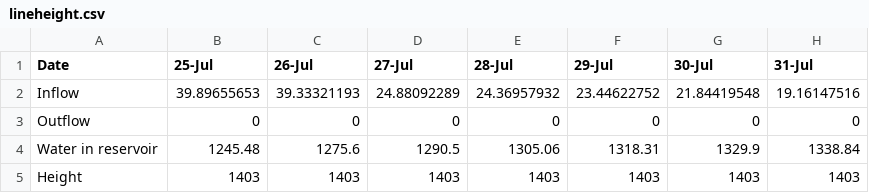
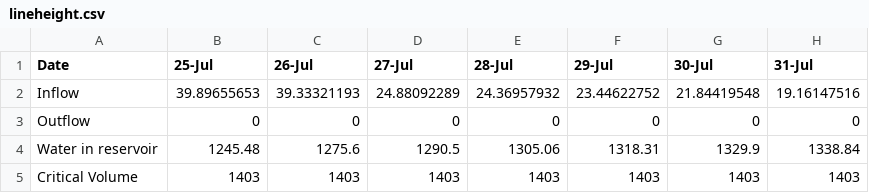
Before and after one commit to kapadiaparth/KeralaDataViz, a CSV file: lineheight.csv, drawn as a sheet; only a part is shown; the diff names each change by its address in the sheet, - before the commit and + after, or states it on an @@ line.

Commit message:
Update lineheight.csv

```diff
--- a/lineheight.csv
+++ b/lineheight.csv
-A5 (Date): Height
+A5 (Date): Critical Volume
```
